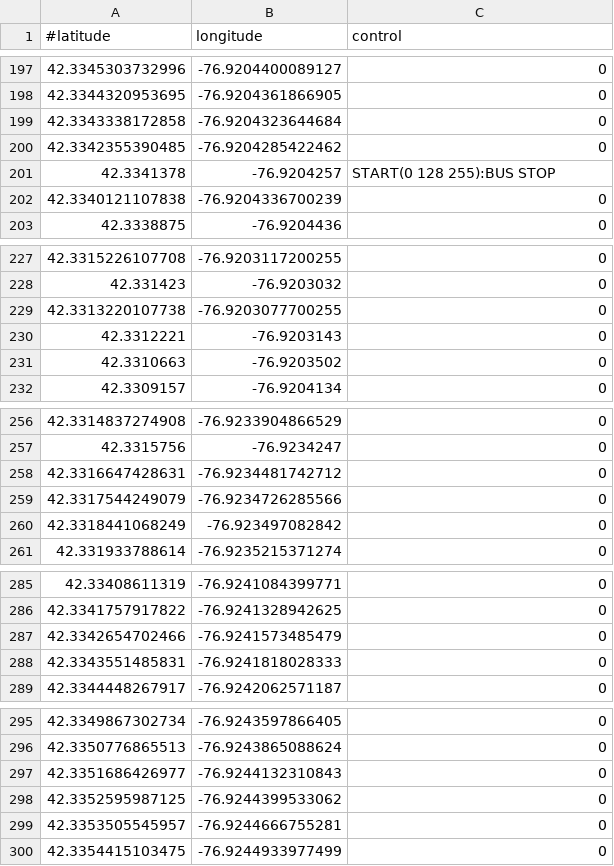
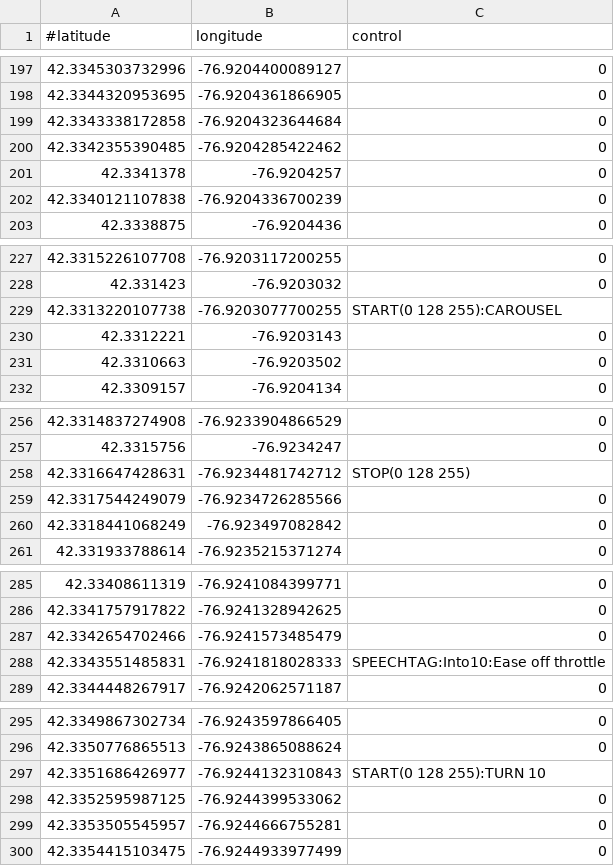
Before and after one commit to sspano01/RaceVoiceStudio, a CSV file: RaceVoice/bin/Debug/tracks/Watkins_Glen_Short.csv, drawn as a sheet; only a part is shown, gaps mark what is left out; the diff covers the shown part only; the diff names each change by its address in the sheet, - before the commit and + after, or states it on an @@ line.

Commit message:
updates for faster startup and remember screen size/shape

```diff
--- a/RaceVoice/bin/Debug/tracks/Watkins_Glen_Short.csv
+++ b/RaceVoice/bin/Debug/tracks/Watkins_Glen_Short.csv
-C201 (control): START(0 128 255):BUS STOP
+C201 (control): 0
-C229 (control): 0
+C229 (control): START(0 128 255):CAROUSEL
-C258 (control): 0
+C258 (control): STOP(0 128 255)
-C288 (control): 0
+C288 (control): SPEECHTAG:Into10:Ease off throttle
-C297 (control): 0
+C297 (control): START(0 128 255):TURN 10
```
Also changed, not shown: 13 edited cells elsewhere in this file, 31 other files.
